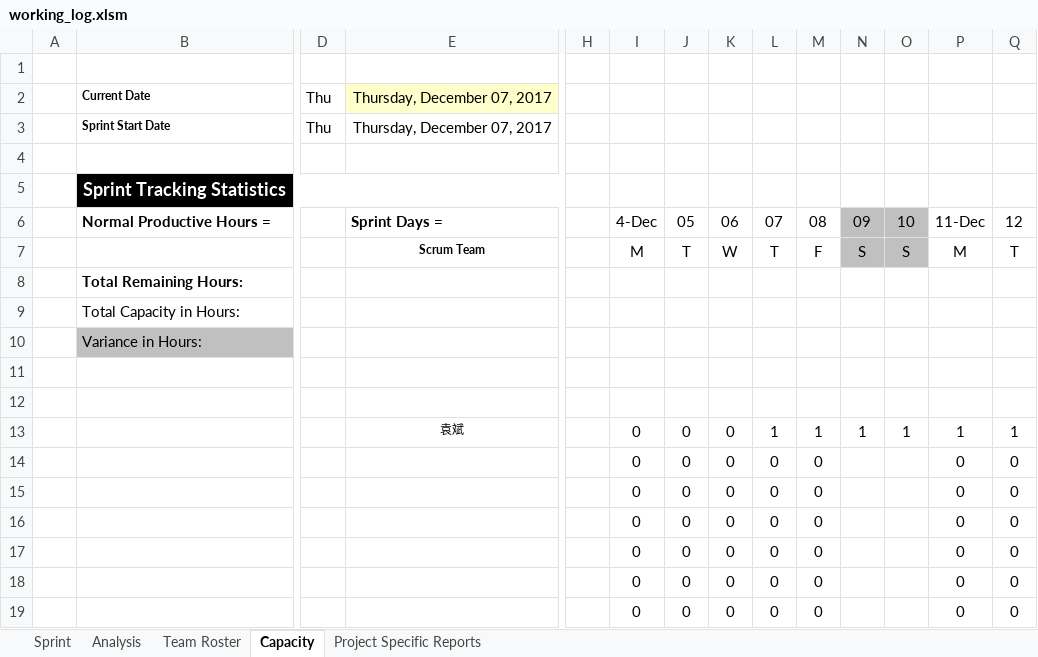
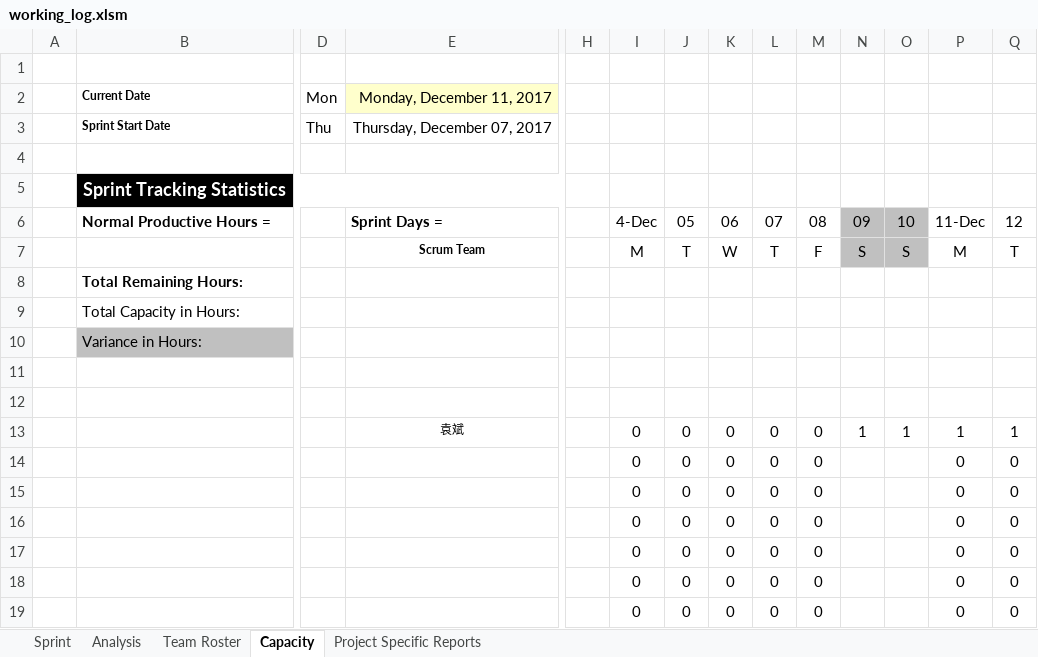
Before and after one commit to YasselBing/FightingAI, an Excel workbook: working_log.xlsm, sheet Capacity, drawn as a sheet; only a part is shown, gaps mark what is left out; values as stored, in another font and other column widths than the file's, no borders; conditional formats not drawn; removed rows and columns are numbered as before the commit, all else as after; rows hold the shown columns only; the diff names each change by its address in the sheet, - before the commit and + after, or states it on an @@ line.

```diff
--- a/working_log.xlsm (sheet Capacity)
+++ b/working_log.xlsm (sheet Capacity)
-row 2:  | Current Date | Thu | Thursday, December 07, 2017
+row 2:  | Current Date | Mon | Monday, December 11, 2017
-L13: 1
+L13: 0
-M13: 1
+M13: 0
```
Also changed, not shown: sheet Sprint, sheet Analysis, sheet Project Specific Reports, formulas that keep their value, hidden cells, charts or pictures, 1 other file.
